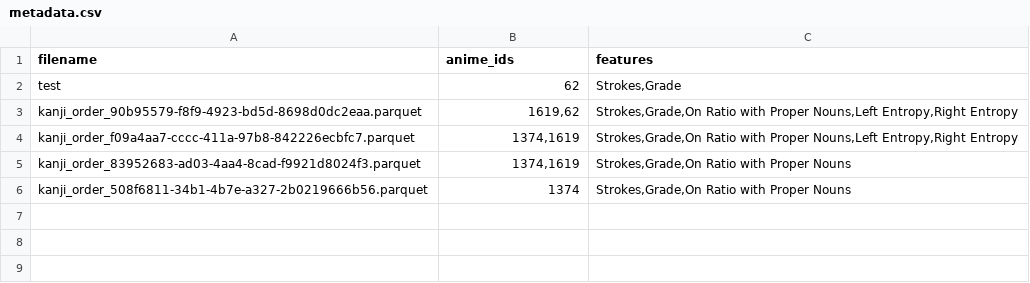
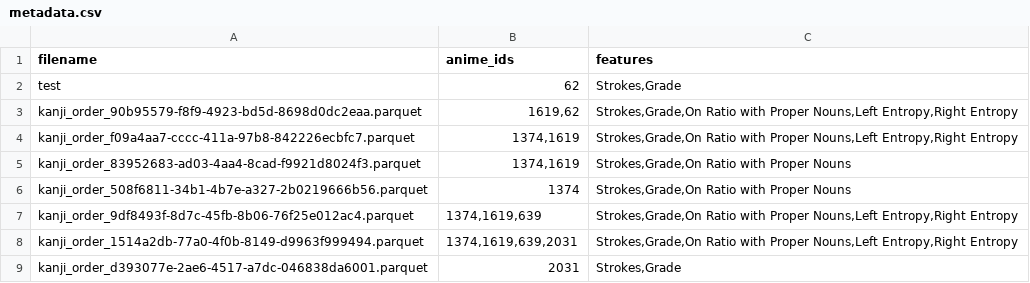
Before and after one commit to laiscarraro/kanji_app, a CSV file: data/models/metadata.csv, drawn as a sheet.

```diff
--- a/data/models/metadata.csv
+++ b/data/models/metadata.csv
@@ -6 +6,4 @@ kanji_order_83952683-ad03-4aa4-8cad-f9921d8024f3.parquet;1374,1619;Strokes,Grade
 kanji_order_508f6811-34b1-4b7e-a327-2b0219666b56.parquet;1374;Strokes,Grade,On Ratio with Proper Nouns
+kanji_order_9df8493f-8d7c-45fb-8b06-76f25e012ac4.parquet;1374,1619,639;Strokes,Grade,On Ratio with Proper Nouns,Left Entropy,Right Entropy
+kanji_order_1514a2db-77a0-4f0b-8149-d9963f999494.parquet;1374,1619,639,2031;Strokes,Grade,On Ratio with Proper Nouns,Left Entropy,Right Entropy
+kanji_order_d393077e-2ae6-4517-a7dc-046838da6001.parquet;2031;Strokes,Grade
```
Also changed, not shown: 18 other files.
